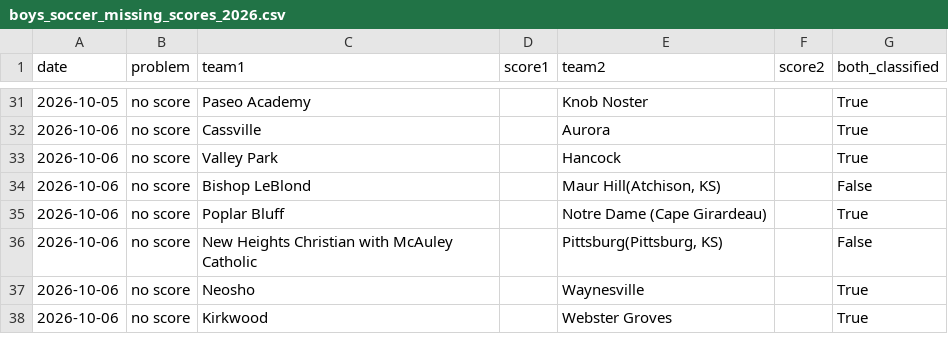
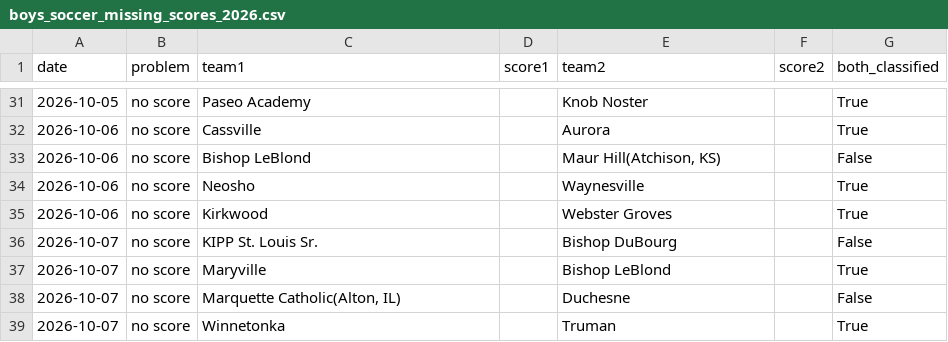
Before and after one commit to AllMOSports/Boys_Soccer_Ratings_2026, a CSV file: boys_soccer_missing_scores_2026.csv, drawn as a sheet; only a part is shown, gaps mark what is left out; removed rows and columns are numbered as before the commit, all else as after; the diff names each change by its address in the sheet, - before the commit and + after, or states it on an @@ line.

```diff
--- a/boys_soccer_missing_scores_2026.csv
+++ b/boys_soccer_missing_scores_2026.csv
-row 33: 2026-10-06 | no score | Valley Park |  | Hancock |  | True
-row 35: 2026-10-06 | no score | Poplar Bluff |  | Notre Dame (Cape Girardeau) |  | True
-row 36: 2026-10-06 | no score | New Heights Christian with McAuley Catholic |  | Pittsburg(Pittsburg, KS) |  | False
+row 36: 2026-10-07 | no score | KIPP St. Louis Sr. |  | Bishop DuBourg |  | False
+row 37: 2026-10-07 | no score | Maryville |  | Bishop LeBlond |  | True
+row 38: 2026-10-07 | no score | Marquette Catholic(Alton, IL) |  | Duchesne |  | False
+row 39: 2026-10-07 | no score | Winnetonka |  | Truman |  | True
```
Also changed, not shown: boys_soccer_games_2026.csv, boys_soccer_games_2026_all.csv, 20 other files.
